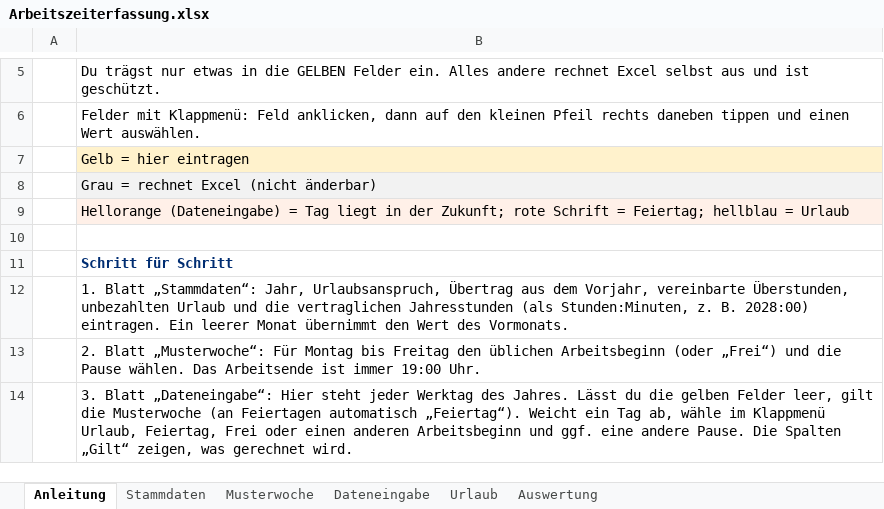
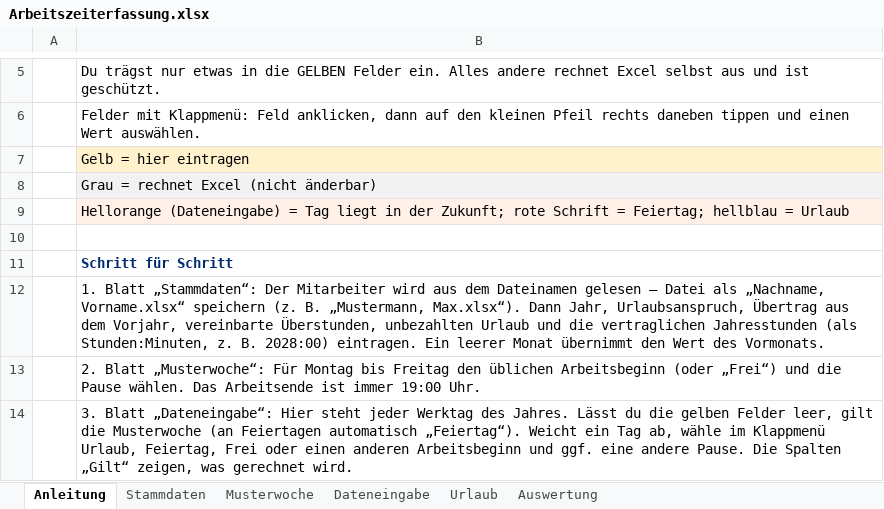
Before and after one commit to marchens1977/Arbeitszeiterfassung, an Excel workbook: excel/Arbeitszeiterfassung.xlsx, sheet Anleitung, drawn as a sheet; only a part is shown, gaps mark what is left out; values as stored, in another font and other column widths than the file's, no borders; the diff names each change by its address in the sheet, - before the commit and + after, or states it on an @@ line.

```diff
--- a/excel/Arbeitszeiterfassung.xlsx (sheet Anleitung)
+++ b/excel/Arbeitszeiterfassung.xlsx (sheet Anleitung)
-B12: …Blatt „Stammdaten“: Jahr, Urlaubsanspruch,…
+B12: …Blatt „Stammdaten“: Der Mitarbeiter wird aus dem Dateinamen gelesen – Datei als „Nachname, Vorname.xlsx“ speichern (z. B. „Mustermann, Max.xlsx“). Dann Jahr, Urlaubsanspruch,…
```
Also changed, not shown: sheet Stammdaten, hidden cells, 2 other files.
